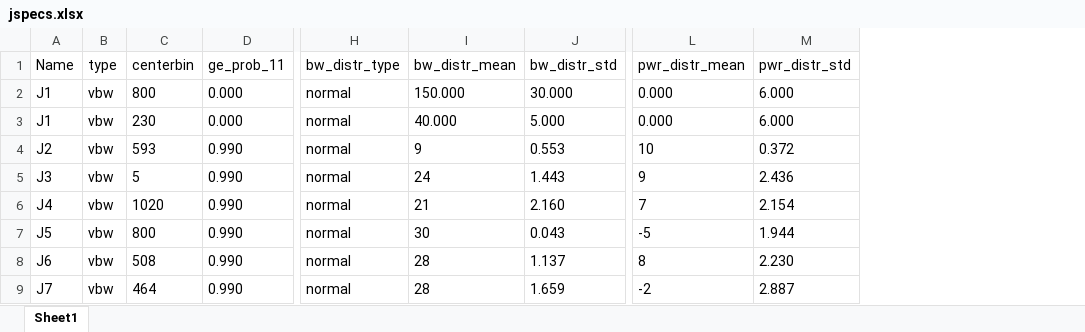
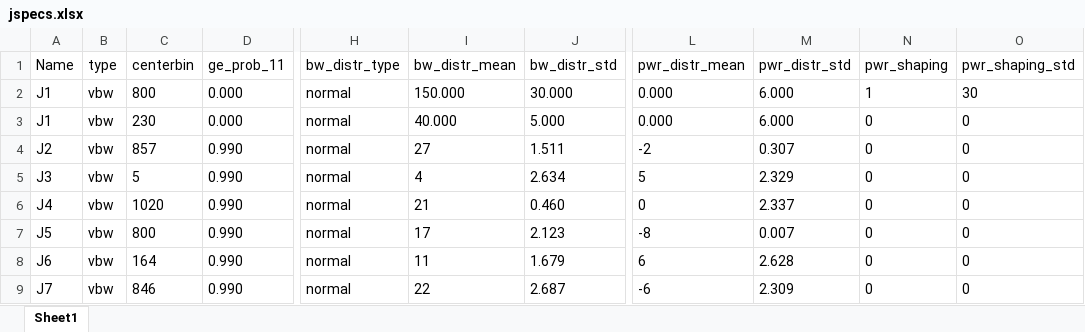
Before and after one commit to rcandell/p3388_general_rfi_tv, an Excel workbook: config/jspecs.xlsx, sheet Sheet1, drawn as a sheet; only a part is shown, gaps mark what is left out; values as stored, in another font and other column widths than the file's, no borders; the diff covers the shown part only; the diff names each change by its address in the sheet, - before the commit and + after, or states it on an @@ line.

Commit message:
add powerfrequency shaping

```diff
--- a/config/jspecs.xlsx (sheet Sheet1)
+++ b/config/jspecs.xlsx (sheet Sheet1)
+column N (pwr_shaping), rows 2-9: 1 | 0 | 0 | 0 | 0 | 0 | 0 | 0
+column O (pwr_shaping_std), rows 2-9: 30 | 0 | 0 | 0 | 0 | 0 | 0 | 0
-C4 (centerbin): 593
+C4 (centerbin): 857
-I4 (bw_distr_mean): 9
+I4 (bw_distr_mean): 27
-J4 (bw_distr_std): 0.553
+J4 (bw_distr_std): 1.511
-L4 (pwr_distr_mean): 10
+L4 (pwr_distr_mean): -2
-M4 (pwr_distr_std): 0.372
+M4 (pwr_distr_std): 0.307
-I5 (bw_distr_mean): 24
+I5 (bw_distr_mean): 4
-J5 (bw_distr_std): 1.443
+J5 (bw_distr_std): 2.634
-L5 (pwr_distr_mean): 9
+L5 (pwr_distr_mean): 5
-M5 (pwr_distr_std): 2.436
+M5 (pwr_distr_std): 2.329
-J6 (bw_distr_std): 2.160
+J6 (bw_distr_std): 0.460
-L6 (pwr_distr_mean): 7
+L6 (pwr_distr_mean): 0
-M6 (pwr_distr_std): 2.154
+M6 (pwr_distr_std): 2.337
-I7 (bw_distr_mean): 30
+I7 (bw_distr_mean): 17
-J7 (bw_distr_std): 0.043
+J7 (bw_distr_std): 2.123
-L7 (pwr_distr_mean): -5
+L7 (pwr_distr_mean): -8
-M7 (pwr_distr_std): 1.944
+M7 (pwr_distr_std): 0.007
-C8 (centerbin): 508
+C8 (centerbin): 164
-I8 (bw_distr_mean): 28
+I8 (bw_distr_mean): 11
-J8 (bw_distr_std): 1.137
+J8 (bw_distr_std): 1.679
-L8 (pwr_distr_mean): 8
+L8 (pwr_distr_mean): 6
-M8 (pwr_distr_std): 2.230
+M8 (pwr_distr_std): 2.628
-C9 (centerbin): 464
+C9 (centerbin): 846
-I9 (bw_distr_mean): 28
+I9 (bw_distr_mean): 22
-J9 (bw_distr_std): 1.659
+J9 (bw_distr_std): 2.687
-L9 (pwr_distr_mean): -2
+L9 (pwr_distr_mean): -6
-M9 (pwr_distr_std): 2.887
+M9 (pwr_distr_std): 2.309
```
Also changed, not shown: 842 edited cells elsewhere in this sheet, 3 other files.
